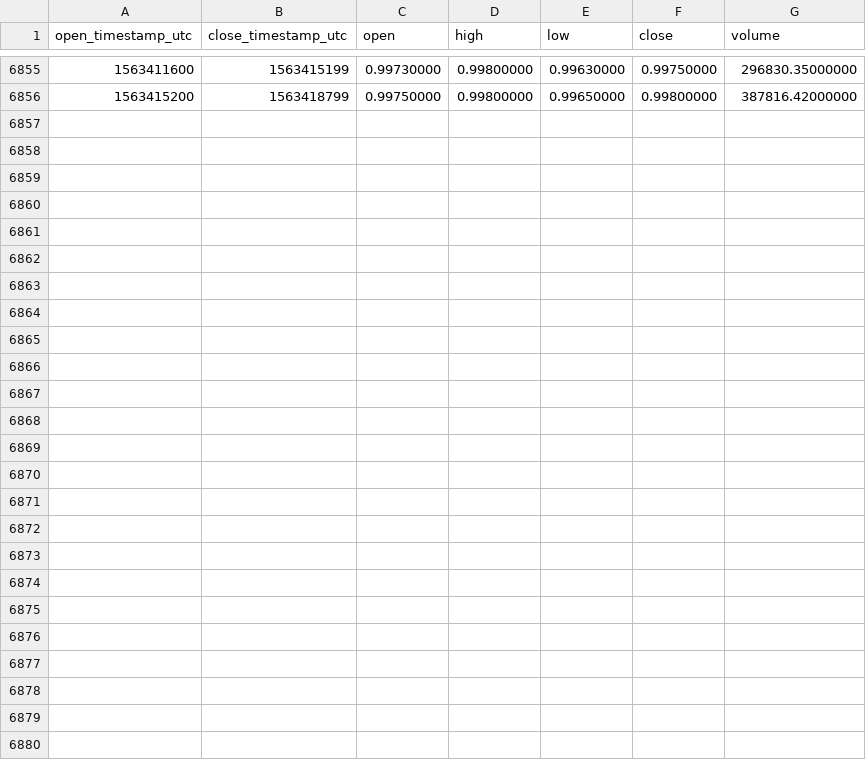
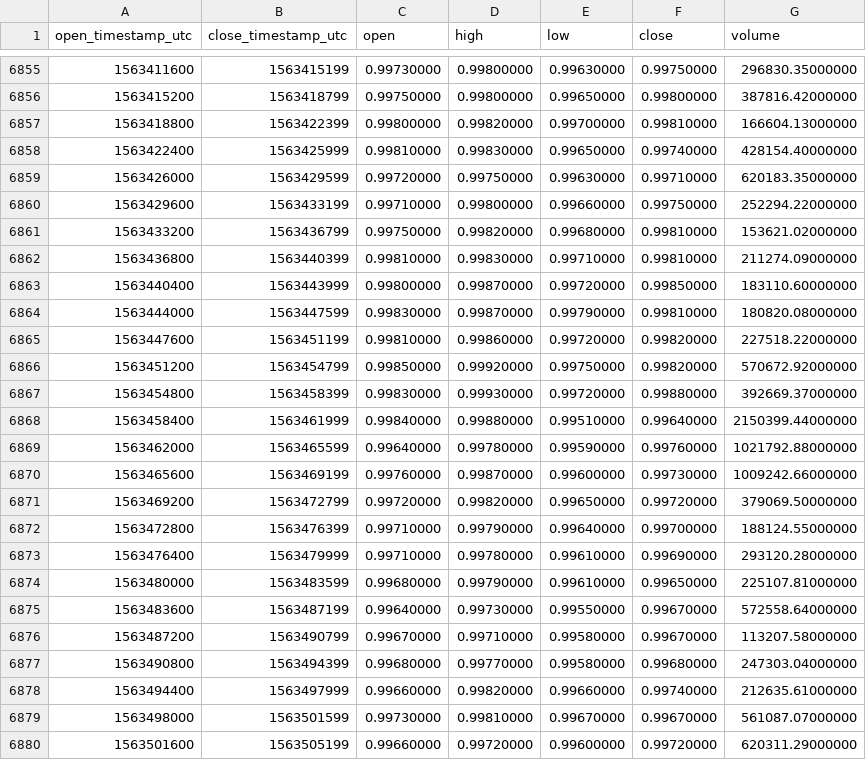
Before and after one commit to cryptobigbro/binance-PAXUSDT, a CSV file: binance-PAXUSDT-1h.csv, drawn as a sheet; only a part is shown, gaps mark what is left out.

Commit message:
Update OHLCV data.

```diff
--- a/binance-PAXUSDT-1h.csv
+++ b/binance-PAXUSDT-1h.csv
@@ -6856 +6856,25 @@ open_timestamp_utc,close_timestamp_utc,open,high,low,close,volume
 1563415200,1563418799,0.99750000,0.99800000,0.99650000,0.99800000,387816.42000000
+1563418800,1563422399,0.99800000,0.99820000,0.99700000,0.99810000,166604.13000000
+1563422400,1563425999,0.99810000,0.99830000,0.99650000,0.99740000,428154.40000000
+1563426000,1563429599,0.99720000,0.99750000,0.99630000,0.99710000,620183.35000000
+1563429600,1563433199,0.99710000,0.99800000,0.99660000,0.99750000,252294.22000000
+1563433200,1563436799,0.99750000,0.99820000,0.99680000,0.99810000,153621.02000000
+1563436800,1563440399,0.99810000,0.99830000,0.99710000,0.99810000,211274.09000000
+1563440400,1563443999,0.99800000,0.99870000,0.99720000,0.99850000,183110.60000000
+1563444000,1563447599,0.99830000,0.99870000,0.99790000,0.99810000,180820.08000000
+1563447600,1563451199,0.99810000,0.99860000,0.99720000,0.99820000,227518.22000000
+1563451200,1563454799,0.99850000,0.99920000,0.99750000,0.99820000,570672.92000000
+1563454800,1563458399,0.99830000,0.99930000,0.99720000,0.99880000,392669.37000000
+1563458400,1563461999,0.99840000,0.99880000,0.99510000,0.99640000,2150399.44000000
+1563462000,1563465599,0.99640000,0.99780000,0.99590000,0.99760000,1021792.88000000
+1563465600,1563469199,0.99760000,0.99870000,0.99600000,0.99730000,1009242.66000000
+1563469200,1563472799,0.99720000,0.99820000,0.99650000,0.99720000,379069.50000000
+1563472800,1563476399,0.99710000,0.99790000,0.99640000,0.99700000,188124.55000000
+1563476400,1563479999,0.99710000,0.99780000,0.99610000,0.99690000,293120.28000000
+1563480000,1563483599,0.99680000,0.99790000,0.99610000,0.99650000,225107.81000000
+1563483600,1563487199,0.99640000,0.99730000,0.99550000,0.99670000,572558.64000000
+1563487200,1563490799,0.99670000,0.99710000,0.99580000,0.99670000,113207.58000000
+1563490800,1563494399,0.99680000,0.99770000,0.99580000,0.99680000,247303.04000000
+1563494400,1563497999,0.99660000,0.99820000,0.99660000,0.99740000,212635.61000000
+1563498000,1563501599,0.99730000,0.99810000,0.99670000,0.99670000,561087.07000000
+1563501600,1563505199,0.99660000,0.99720000,0.99600000,0.99720000,620311.29000000
```
Also changed, not shown: binance-PAXUSDT-1d.csv.
